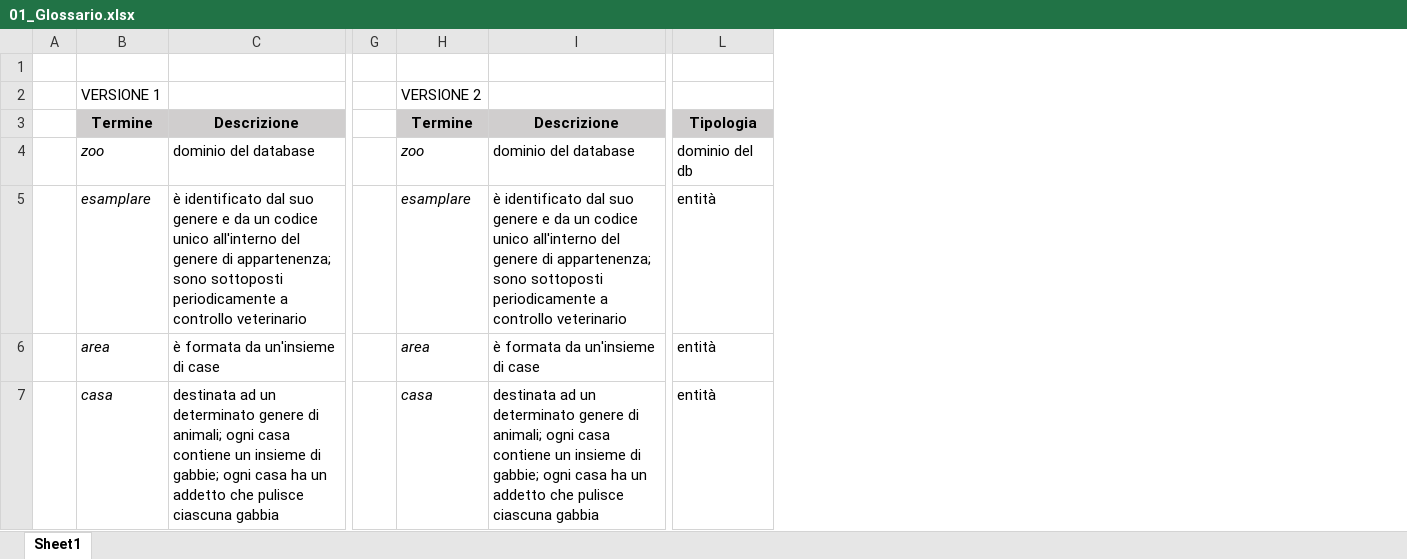
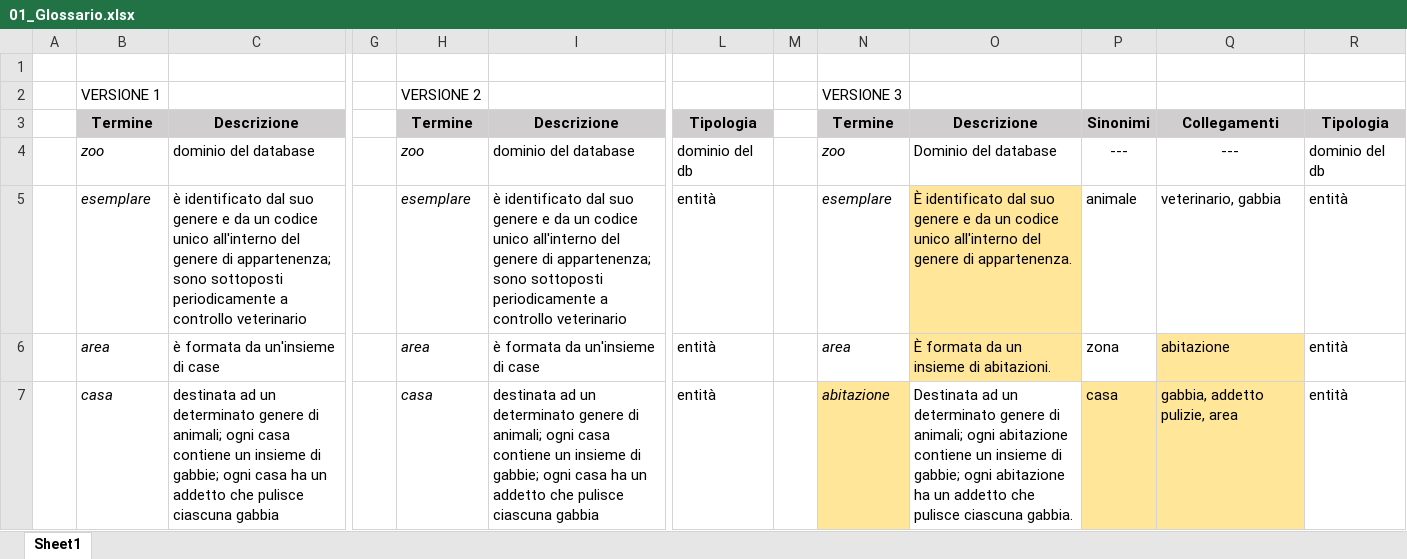
Before and after one commit to DanielePassabi/Progetto-Laboratorio-BSD, an Excel workbook: 01_Glossario.xlsx, sheet Sheet1, drawn as a sheet; only a part is shown, gaps mark what is left out; values as stored, in another font and other column widths than the file's, no borders; the diff covers the shown part only; the diff names each change by its address in the sheet, - before the commit and + after, or states it on an @@ line.

```diff
--- a/01_Glossario.xlsx (sheet Sheet1)
+++ b/01_Glossario.xlsx (sheet Sheet1)
+column M, empty
+column N, rows 2-7: VERSIONE 3 | Termine | zoo | esemplare | area | abitazione
+column O, rows 3-7: Descrizione | Dominio del database | È identificato dal suo genere e da un codice unico all'interno del genere di appartenenza. | È formata da un insieme di abitazioni. | Destinata ad un determinato genere di animali; ogni abitazione contiene un insieme di gabbie; ogni abitazione ha un addetto che pulisce ciascuna gabbia.
+column P, rows 3-7: Sinonimi | --- | animale | zona | casa
+column Q, rows 3-7: Collegamenti | --- | veterinario, gabbia | abitazione | gabbia, addetto pulizie, area
+column R, rows 3-7: Tipologia | dominio del db | entità | entità | entità
-B5: esamplare
+B5: esemplare
-H5: esamplare
+H5: esemplare
```
Also changed, not shown: cell formats elsewhere in this sheet, 12 other files.
